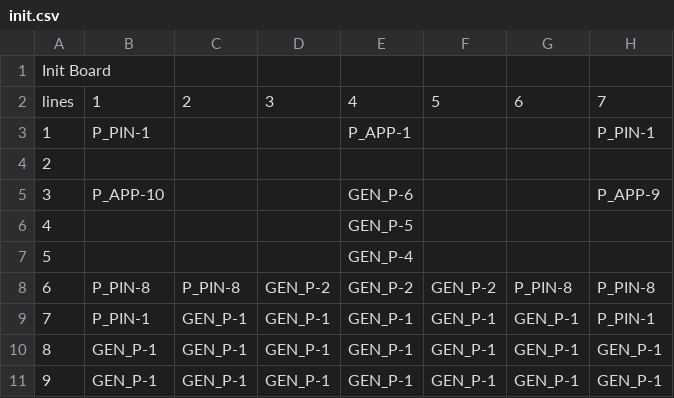
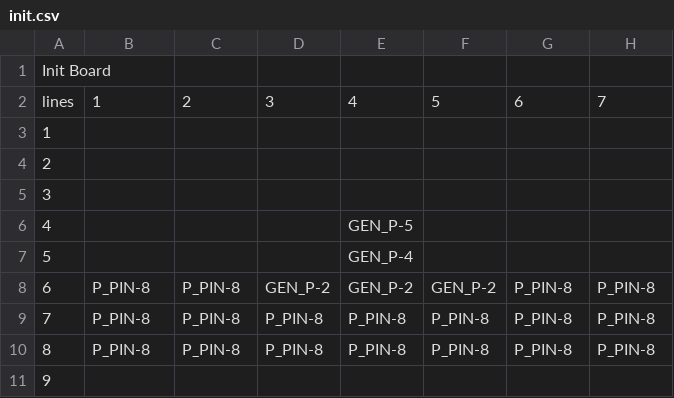
Before and after one commit to z-hunter/Dismerge, a CSV file: config/init.csv, drawn as a sheet.

```diff
--- a/config/init.csv
+++ b/config/init.csv
@@ -2,5 +2,5 @@ Init Board,,,,,,,
 lines,1,2,3,4,5,6,7
-1,P_PIN-1,,,P_APP-1,,,P_PIN-1
+1,,,,,,,
 2,,,,,,,
-3,P_APP-10,,,GEN_P-6,,,P_APP-9
+3,,,,,,,
 4,,,,GEN_P-5,,,
@@ -8,4 +8,4 @@ lines,1,2,3,4,5,6,7
 6,P_PIN-8,P_PIN-8,GEN_P-2,GEN_P-2,GEN_P-2,P_PIN-8,P_PIN-8
-7,P_PIN-1,GEN_P-1,GEN_P-1,GEN_P-1,GEN_P-1,GEN_P-1,P_PIN-1
-8,GEN_P-1,GEN_P-1,GEN_P-1,GEN_P-1,GEN_P-1,GEN_P-1,GEN_P-1
-9,GEN_P-1,GEN_P-1,GEN_P-1,GEN_P-1,GEN_P-1,GEN_P-1,GEN_P-1
+7,P_PIN-8,P_PIN-8,P_PIN-8,P_PIN-8,P_PIN-8,P_PIN-8,P_PIN-8
+8,P_PIN-8,P_PIN-8,P_PIN-8,P_PIN-8,P_PIN-8,P_PIN-8,P_PIN-8
+9,,,,,,,
```
Also changed, not shown: config/gen.csv, 4 other files.
